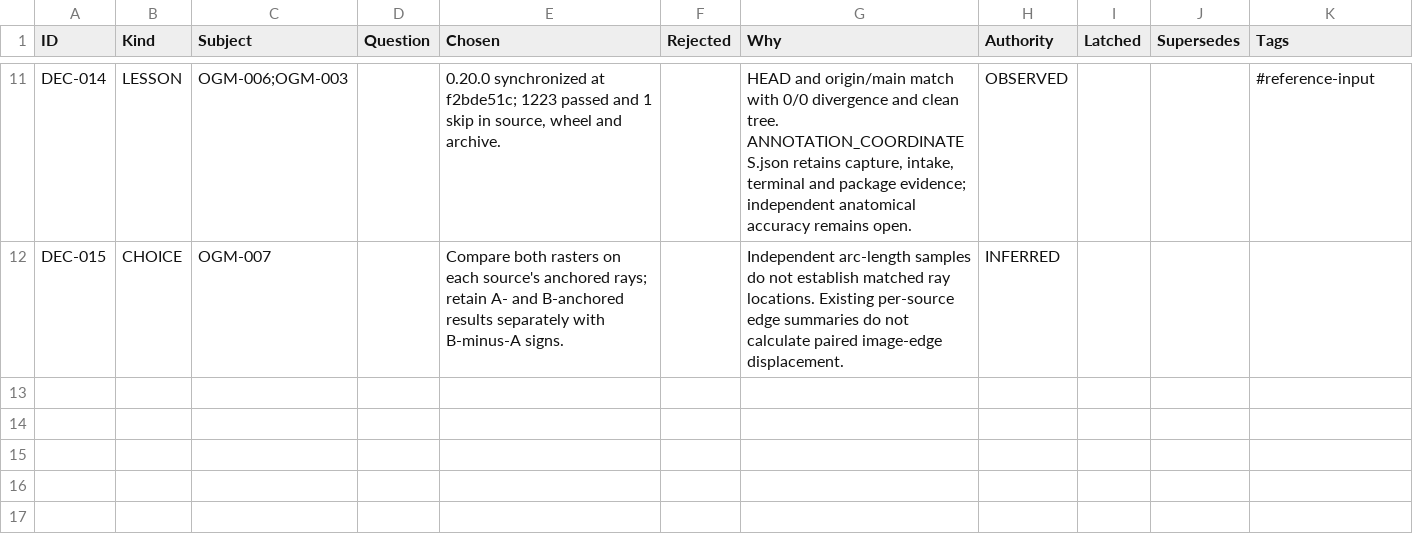
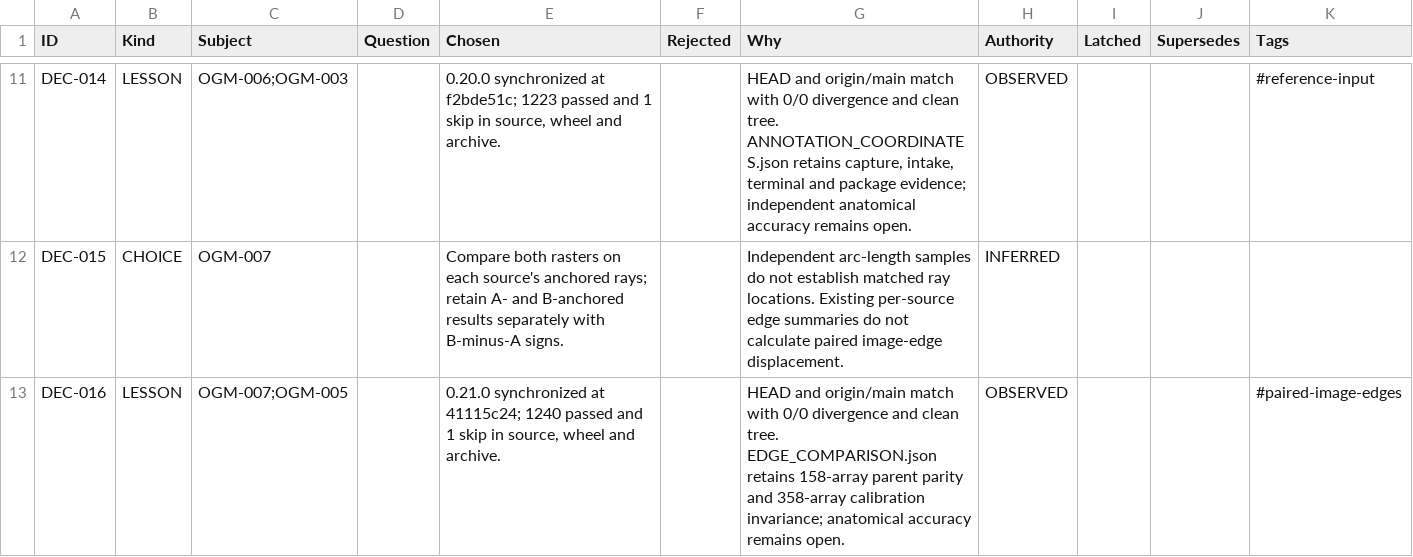
Before and after one commit to deadcoast/facemath, a CSV file: src/.pacer/decision.pacer.csv, drawn as a sheet; only a part is shown, gaps mark what is left out; the diff names each change by its address in the sheet, - before the commit and + after, or states it on an @@ line.

```diff
--- a/src/.pacer/decision.pacer.csv
+++ b/src/.pacer/decision.pacer.csv
+row 13: DEC-016 | LESSON | OGM-007;OGM-005 |  | 0.21.0 synchronized at 41115c24; 1240 passed and 1 skip in source, wheel and archive. |  | HEAD and origin/main match with 0/0 divergence and clean tree. EDGE_COMPARISON.json retains 158-array parent parity and 358-array calibration invariance; anatomical accuracy remains open. | OBSERVED |  |  | #paired-image-edges
```
Also changed, not shown: src/.pacer/archive/nodule.pacer.csv, src/.pacer/archive/todo.pacer.csv, 3 other files.
